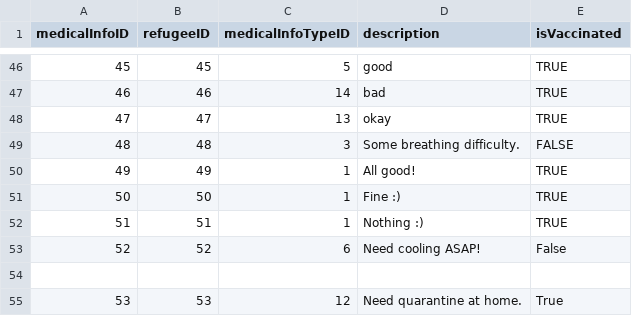
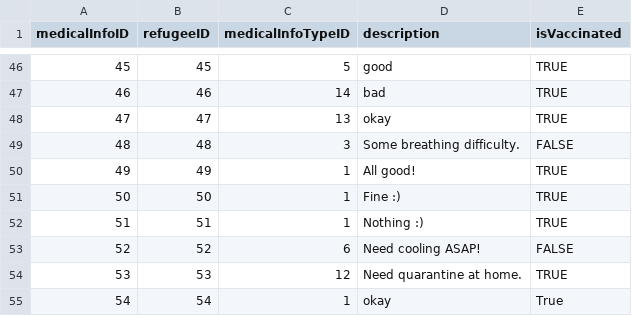
Before and after one commit to bennylao/ucl-humanitarian-management-system-CLI, a CSV file: humanitarian_management_system/data/medicalInfo.csv, drawn as a sheet; only a part is shown, gaps mark what is left out.

```diff
--- a/humanitarian_management_system/data/medicalInfo.csv
+++ b/humanitarian_management_system/data/medicalInfo.csv
@@ -52,4 +52,4 @@ medicalInfoID,refugeeID,medicalInfoTypeID,description,isVaccinated
 51,51,1,Nothing :),TRUE
-52,52,6,Need cooling ASAP!,False
-
-53,53,12,Need quarantine at home.,True
+52,52,6,Need cooling ASAP!,FALSE
+53,53,12,Need quarantine at home.,TRUE
+54,54,1,okay,True
```
Also changed, not shown: humanitarian_management_system/data/camp.csv, humanitarian_management_system/data/refugee.csv, 5 other files.
